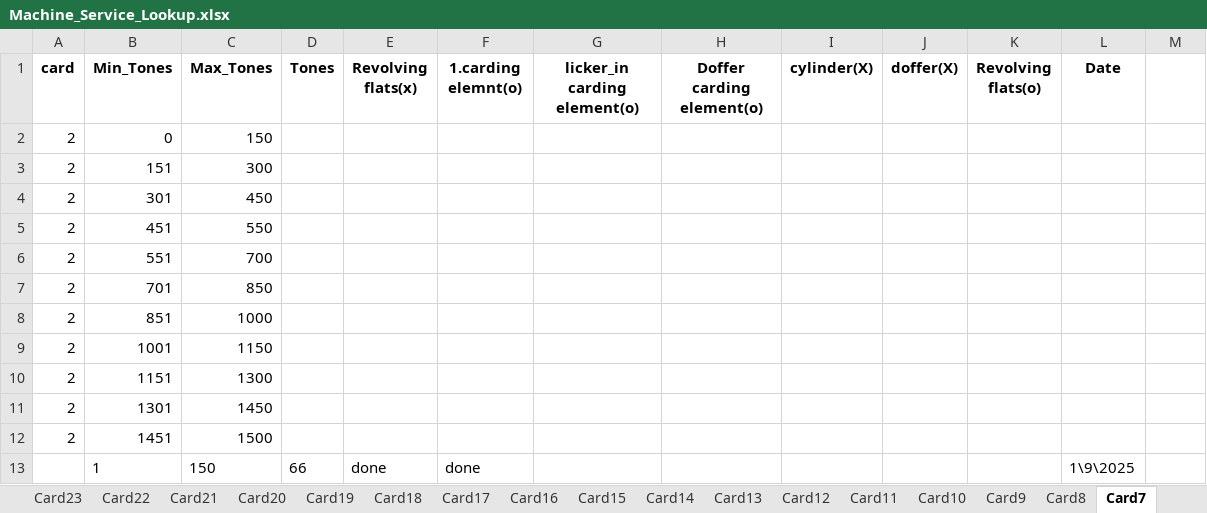
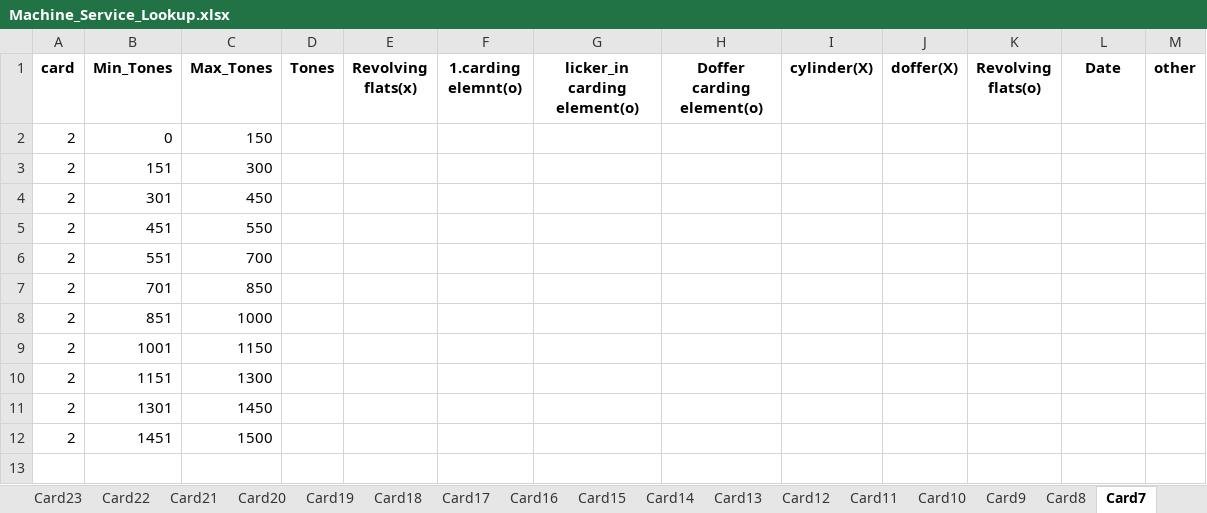
Before and after one commit to mahmedabdallh123/input-data, an Excel workbook: Machine_Service_Lookup.xlsx, sheet Card7, drawn as a sheet; values as stored, in another font and other column widths than the file's, no borders; the diff names each change by its address in the sheet, - before the commit and + after, or states it on an @@ line.

Commit message:
Add new column 'other' to Card7

```diff
--- a/Machine_Service_Lookup.xlsx (sheet Card7)
+++ b/Machine_Service_Lookup.xlsx (sheet Card7)
-M1: (empty)
+M1: other
-row 13:  | 1 | 150 | 66 | done | done |  |  |  |  |  | 1\9\2025
```
